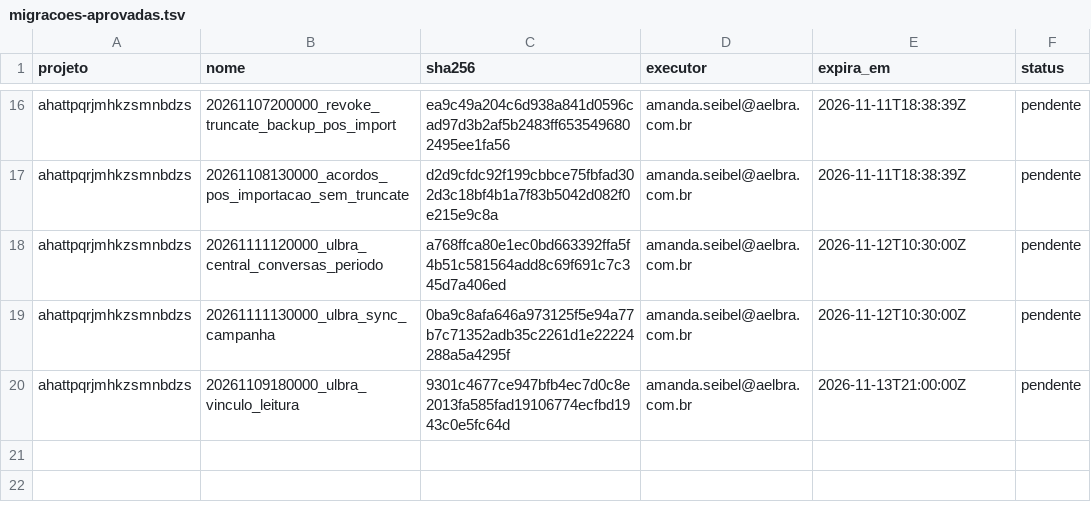
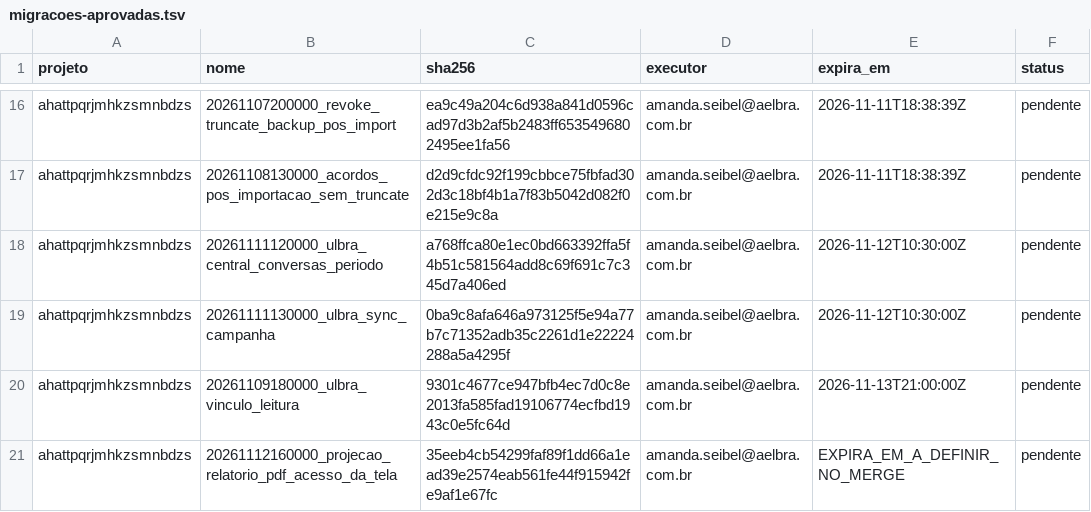
Before and after one commit to amandaseibel-dev/crm-reativa, a TSV file: docs/seguranca/migracoes-aprovadas.tsv, drawn as a sheet; only a part is shown, gaps mark what is left out.

```diff
--- a/docs/seguranca/migracoes-aprovadas.tsv
+++ b/docs/seguranca/migracoes-aprovadas.tsv
@@ -20 +20,2 @@ ahattpqrjmhkzsmnbdzs	20261111130000_ulbra_sync_campanha	0ba9c8afa646a973125f5e94
 ahattpqrjmhkzsmnbdzs	20261109180000_ulbra_vinculo_leitura	9301c4677ce947bfb4ec7d0c8e2013fa585fad19106774ecfbd1943c0e5fc64d	amanda.seibel@aelbra.com.br	2026-11-13T21:00:00Z	pendente
+ahattpqrjmhkzsmnbdzs	20261112160000_projecao_relatorio_pdf_acesso_da_tela	35eeb4cb54299faf89f1dd66a1ead39e2574eab561fe44f915942fe9af1e67fc	amanda.seibel@aelbra.com.br	EXPIRA_EM_A_DEFINIR_NO_MERGE	pendente
```
